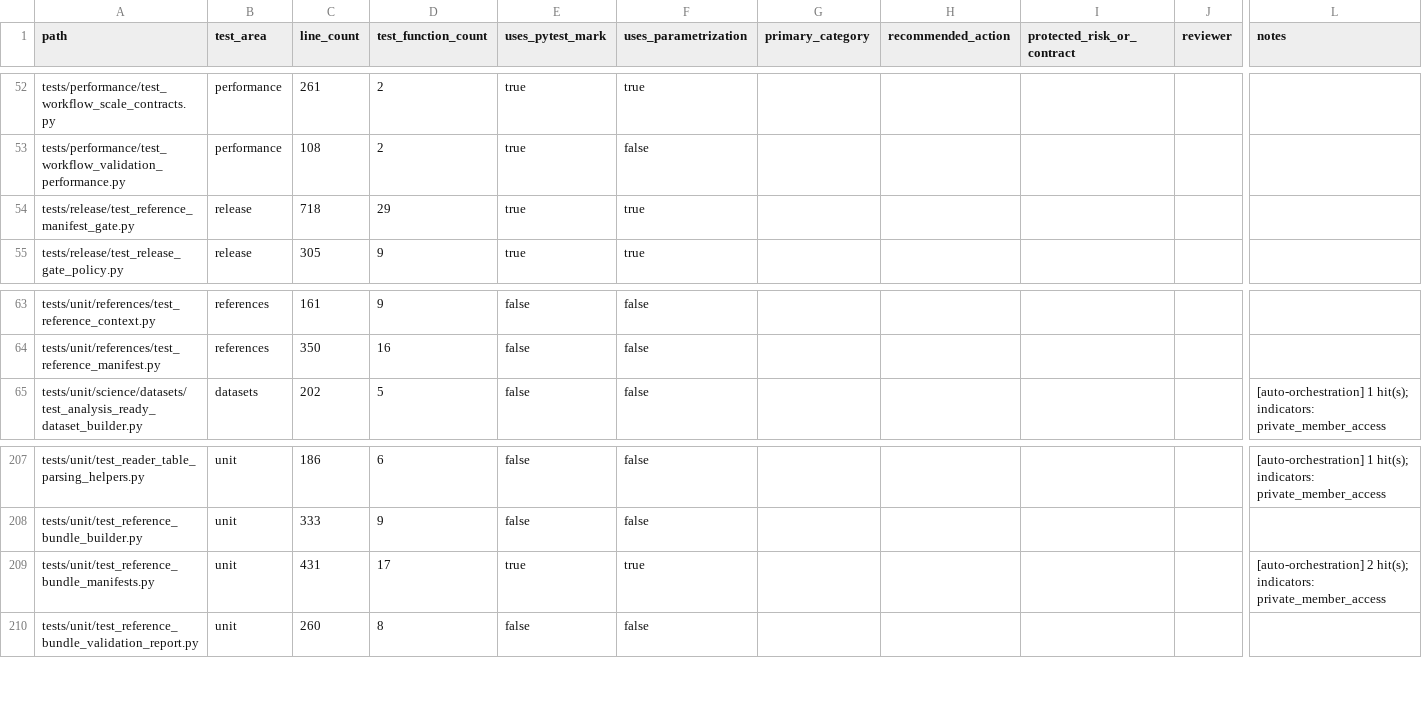
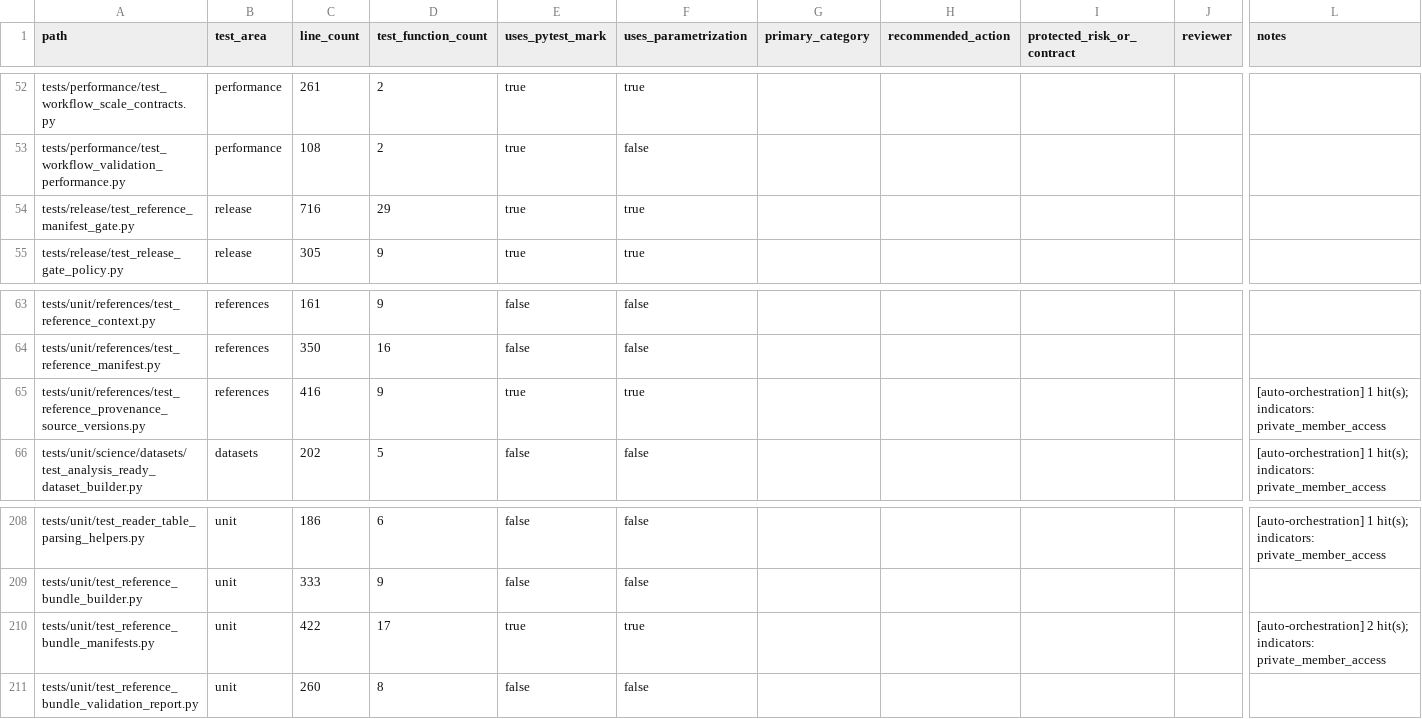
Before and after one commit to falconsmilie/phospy, a CSV file: docs/testing/test_inventory.csv, drawn as a sheet; only a part is shown, gaps mark what is left out; addresses are those after the commit; rows hold the shown columns only; the diff names each change by its address in the sheet, - before the commit and + after, or states it on an @@ line.

Commit message:
enforce one upstream source version across reference provenance

```diff
--- a/docs/testing/test_inventory.csv
+++ b/docs/testing/test_inventory.csv
-C54 (line_count): 718
+C54 (line_count): 716
+row 65: tests/unit/references/test_reference_provenance_source_versions.py | references | 416 | 9 | true | true |  |  |  |  | [auto-orchestration] 1 hit(s); indicators: private_member_access
-C210 (line_count): 431
+C210 (line_count): 422
```
Also changed, not shown: 15 other files.
